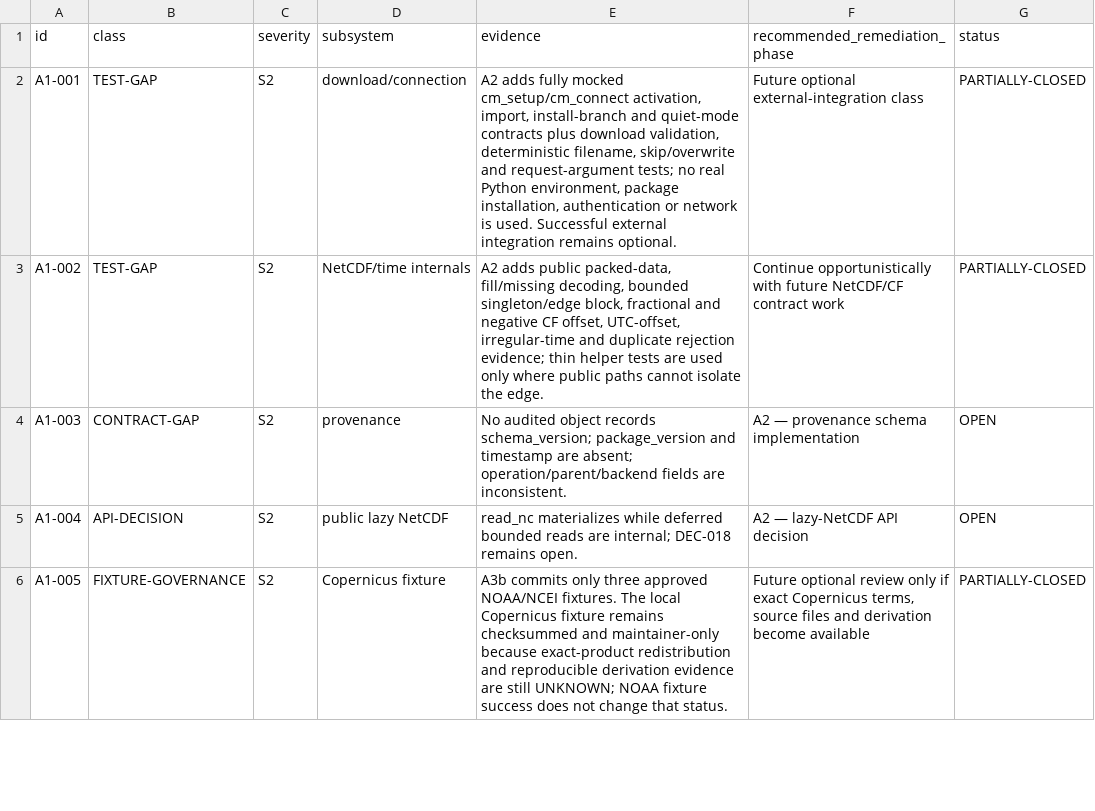
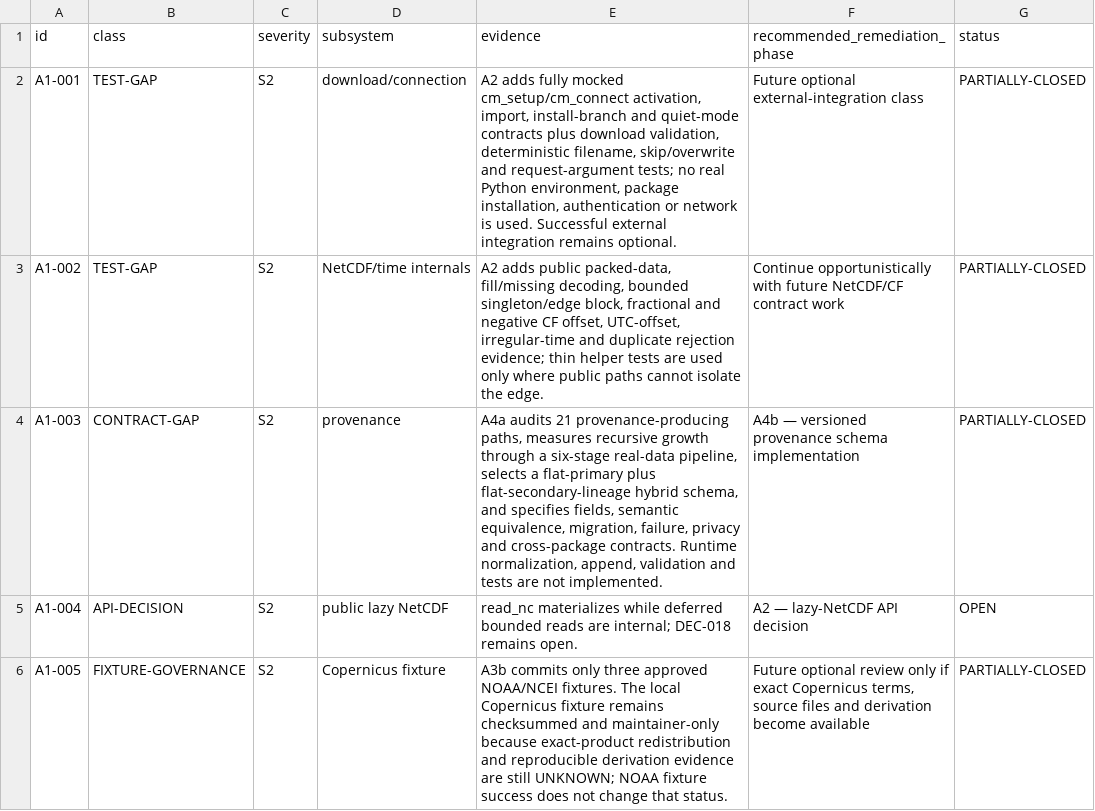
Before and after one commit to qselmer/oceancube, a CSV file: dev/hardening/findings.csv, drawn as a sheet; only a part is shown.

```diff
--- a/dev/hardening/findings.csv
+++ b/dev/hardening/findings.csv
@@ -3,3 +3,3 @@
 "A1-002","TEST-GAP","S2","NetCDF/time internals","A2 adds public packed-data, fill/missing decoding, bounded singleton/edge block, fractional and negative CF offset, UTC-offset, irregular-time and duplicate rejection evidence; thin helper tests are used only where public paths cannot isolate the edge.","Continue opportunistically with future NetCDF/CF contract work","PARTIALLY-CLOSED"
-"A1-003","CONTRACT-GAP","S2","provenance","No audited object records schema_version; package_version and timestamp are absent; operation/parent/backend fields are inconsistent.","A2 — provenance schema implementation","OPEN"
+"A1-003","CONTRACT-GAP","S2","provenance","A4a audits 21 provenance-producing paths, measures recursive growth through a six-stage real-data pipeline, selects a flat-primary plus flat-secondary-lineage hybrid schema, and specifies fields, semantic equivalence, migration, failure, privacy and cross-package contracts. Runtime normalization, append, validation and tests are not implemented.","A4b — versioned provenance schema implementation","PARTIALLY-CLOSED"
 "A1-004","API-DECISION","S2","public lazy NetCDF","read_nc materializes while deferred bounded reads are internal; DEC-018 remains open.","A2 — lazy-NetCDF API decision","OPEN"
```
Also changed, not shown: docs/roadmap/post-0.2.0/roadmap-decisions.csv, docs/roadmap/post-0.2.0/roadmap-provenance.csv, 10 other files.
